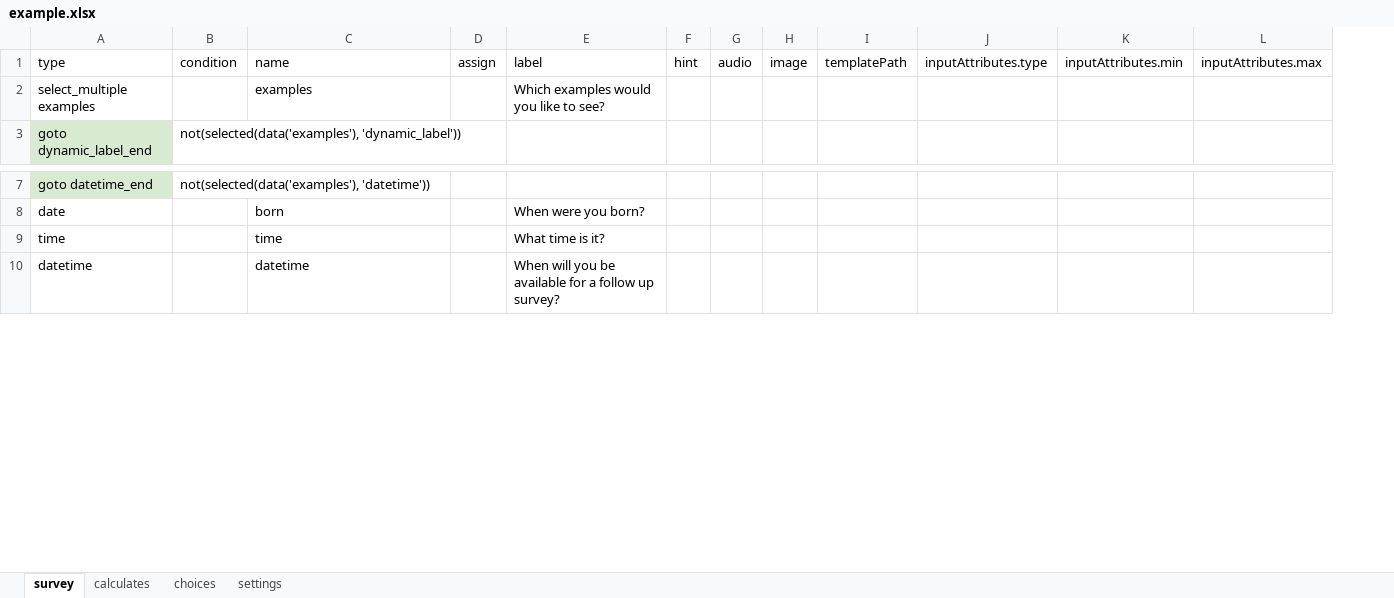
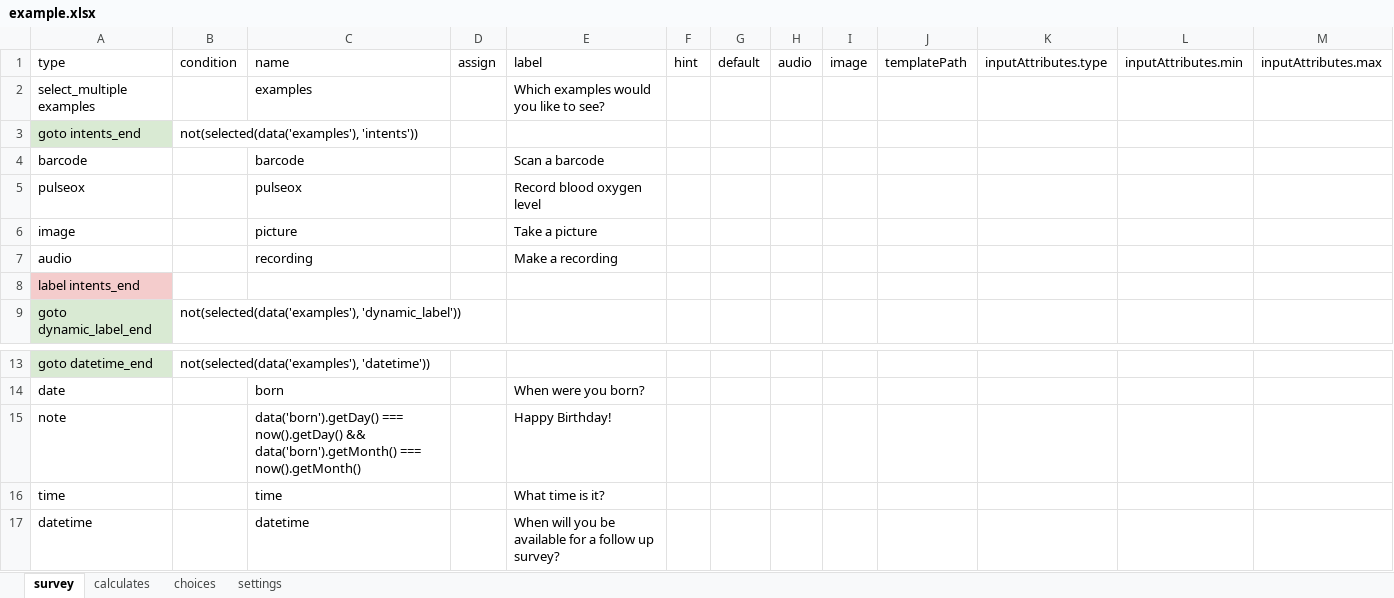
Before and after one commit to magogt/opendatakit.survey-js-clean, an Excel workbook: form-files/example/example.xlsx, sheet survey, drawn as a sheet; only a part is shown, gaps mark what is left out; values as stored, in another font and other column widths than the file's, no borders; rows hold the shown columns only; the diff names each change by its address in the sheet, - before the commit and + after, or states it on an @@ line.

Commit message:
Creating generalized launch_intent prompt type.

```diff
--- a/form-files/example/example.xlsx (sheet survey)
+++ b/form-files/example/example.xlsx (sheet survey)
+column G (default), empty
+row 3: goto intents_end | not(selected(data('examples'), 'intents'))
+row 4: barcode |  | barcode |  | Scan a barcode
+row 5: pulseox |  | pulseox |  | Record blood oxygen level
+row 6: image |  | picture |  | Take a picture
+row 7: audio |  | recording |  | Make a recording
+row 8: label intents_end
+row 15: note |  | data('born').getDay() === now().getDay() && data('born').getMonth() === now().getMonth() |  | Happy Birthday!
```
Also changed, not shown: sheet choices, 7 other files.
